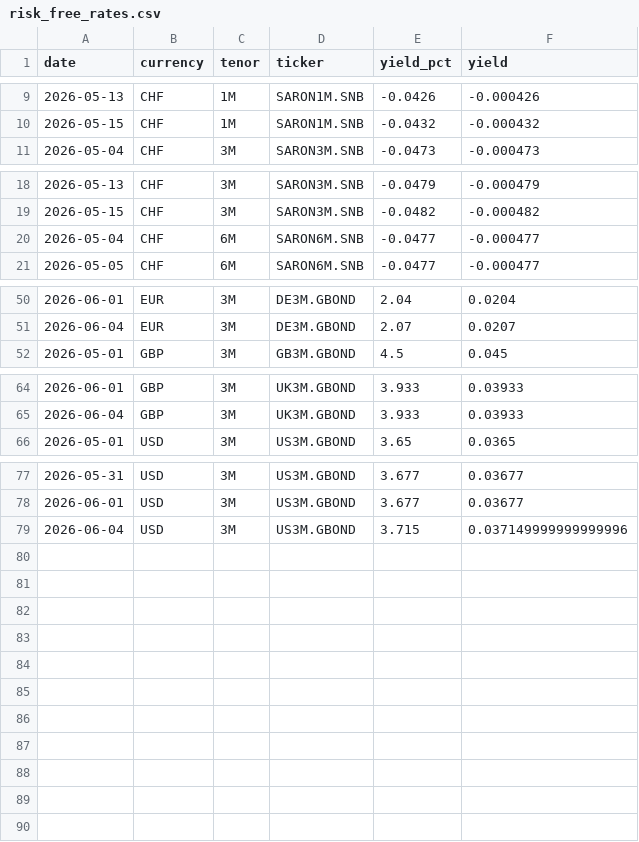
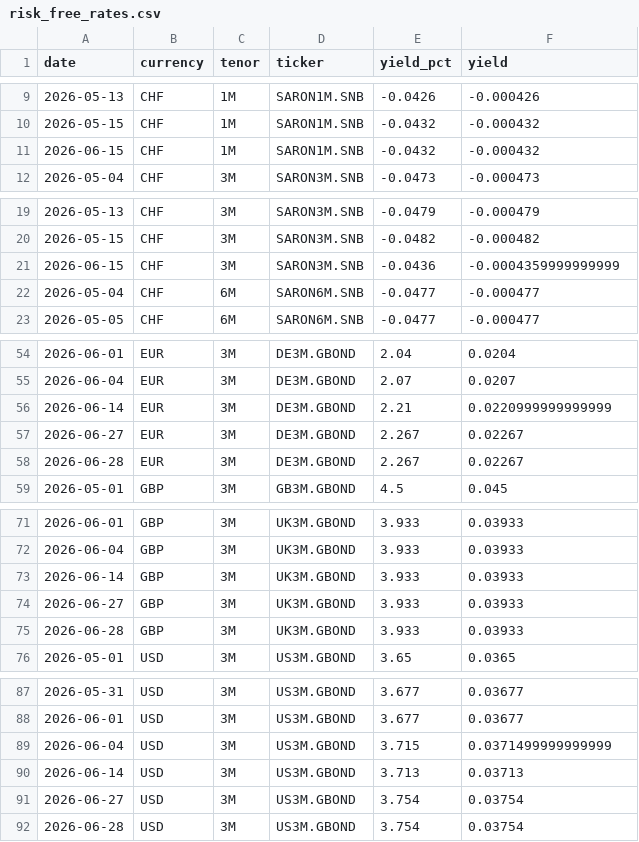
Before and after one commit to sanyalelizabet/structured-products-analytics, a CSV file: data/risk_free_rates.csv, drawn as a sheet; only a part is shown, gaps mark what is left out; the diff covers the shown part only.

```diff
--- a/data/risk_free_rates.csv
+++ b/data/risk_free_rates.csv
@@ -10,2 +10,3 @@ date,currency,tenor,ticker,yield_pct,yield
 2026-05-15,CHF,1M,SARON1M.SNB,-0.0432,-0.000432
+2026-06-15,CHF,1M,SARON1M.SNB,-0.0432,-0.000432
 2026-05-04,CHF,3M,SARON3M.SNB,-0.0473,-0.000473
@@ -19,2 +20,3 @@ date,currency,tenor,ticker,yield_pct,yield
 2026-05-15,CHF,3M,SARON3M.SNB,-0.0482,-0.000482
+2026-06-15,CHF,3M,SARON3M.SNB,-0.0436,-0.0004359999999999
 2026-05-04,CHF,6M,SARON6M.SNB,-0.0477,-0.000477
@@ -51,2 +55,5 @@ date,currency,tenor,ticker,yield_pct,yield
 2026-06-04,EUR,3M,DE3M.GBOND,2.07,0.0207
+2026-06-14,EUR,3M,DE3M.GBOND,2.21,0.0220999999999999
+2026-06-27,EUR,3M,DE3M.GBOND,2.267,0.02267
+2026-06-28,EUR,3M,DE3M.GBOND,2.267,0.02267
 2026-05-01,GBP,3M,GB3M.GBOND,4.5,0.045
@@ -65,2 +72,5 @@ date,currency,tenor,ticker,yield_pct,yield
 2026-06-04,GBP,3M,UK3M.GBOND,3.933,0.03933
+2026-06-14,GBP,3M,UK3M.GBOND,3.933,0.03933
+2026-06-27,GBP,3M,UK3M.GBOND,3.933,0.03933
+2026-06-28,GBP,3M,UK3M.GBOND,3.933,0.03933
 2026-05-01,USD,3M,US3M.GBOND,3.65,0.0365
@@ -78,2 +88,5 @@ date,currency,tenor,ticker,yield_pct,yield
 2026-06-01,USD,3M,US3M.GBOND,3.677,0.03677
-2026-06-04,USD,3M,US3M.GBOND,3.715,0.037149999999999996
+2026-06-04,USD,3M,US3M.GBOND,3.715,0.0371499999999999
+2026-06-14,USD,3M,US3M.GBOND,3.713,0.03713
+2026-06-27,USD,3M,US3M.GBOND,3.754,0.03754
+2026-06-28,USD,3M,US3M.GBOND,3.754,0.03754
```
Also changed, not shown: 2 added rows elsewhere in this file, 20 other files.
